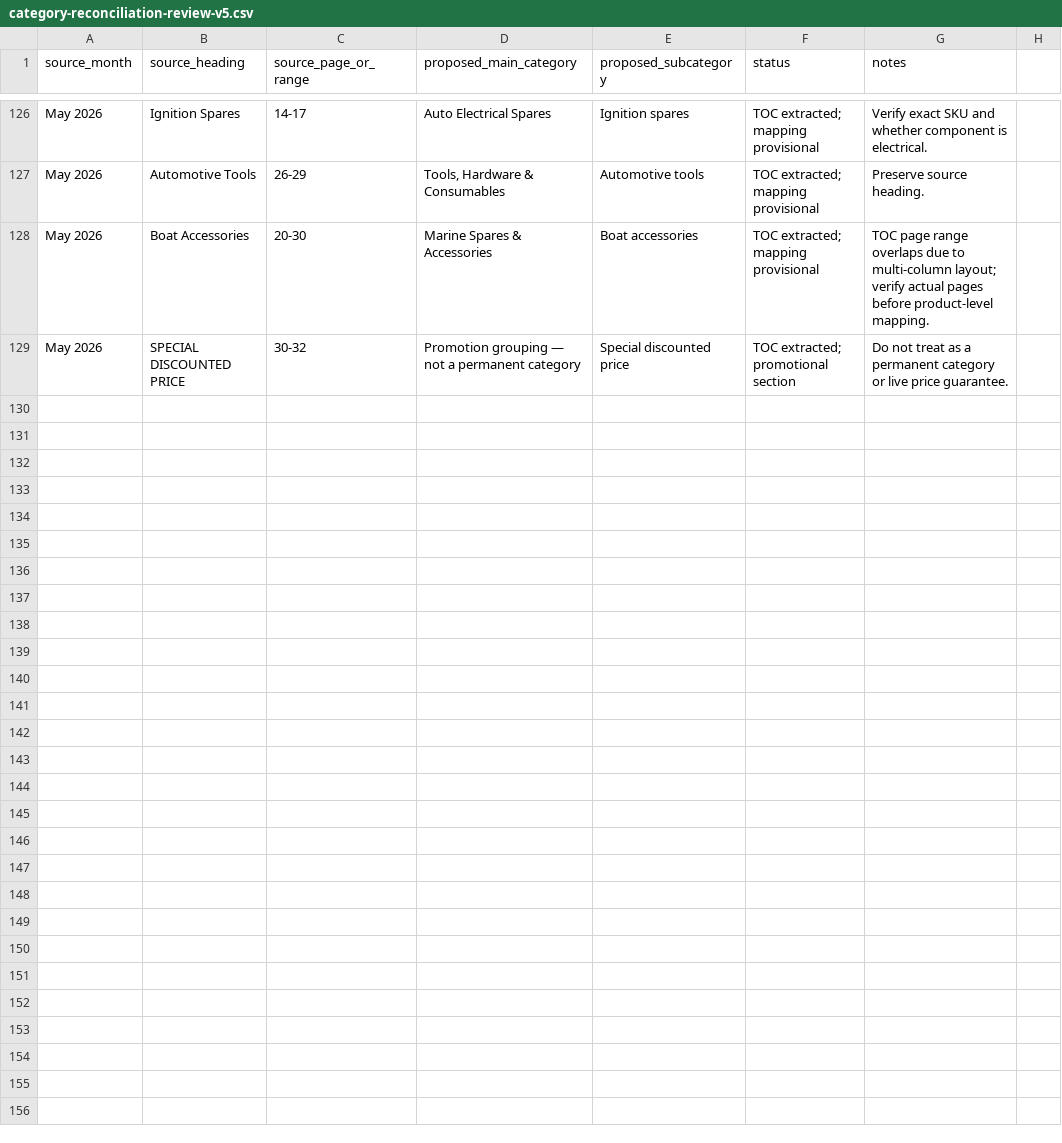
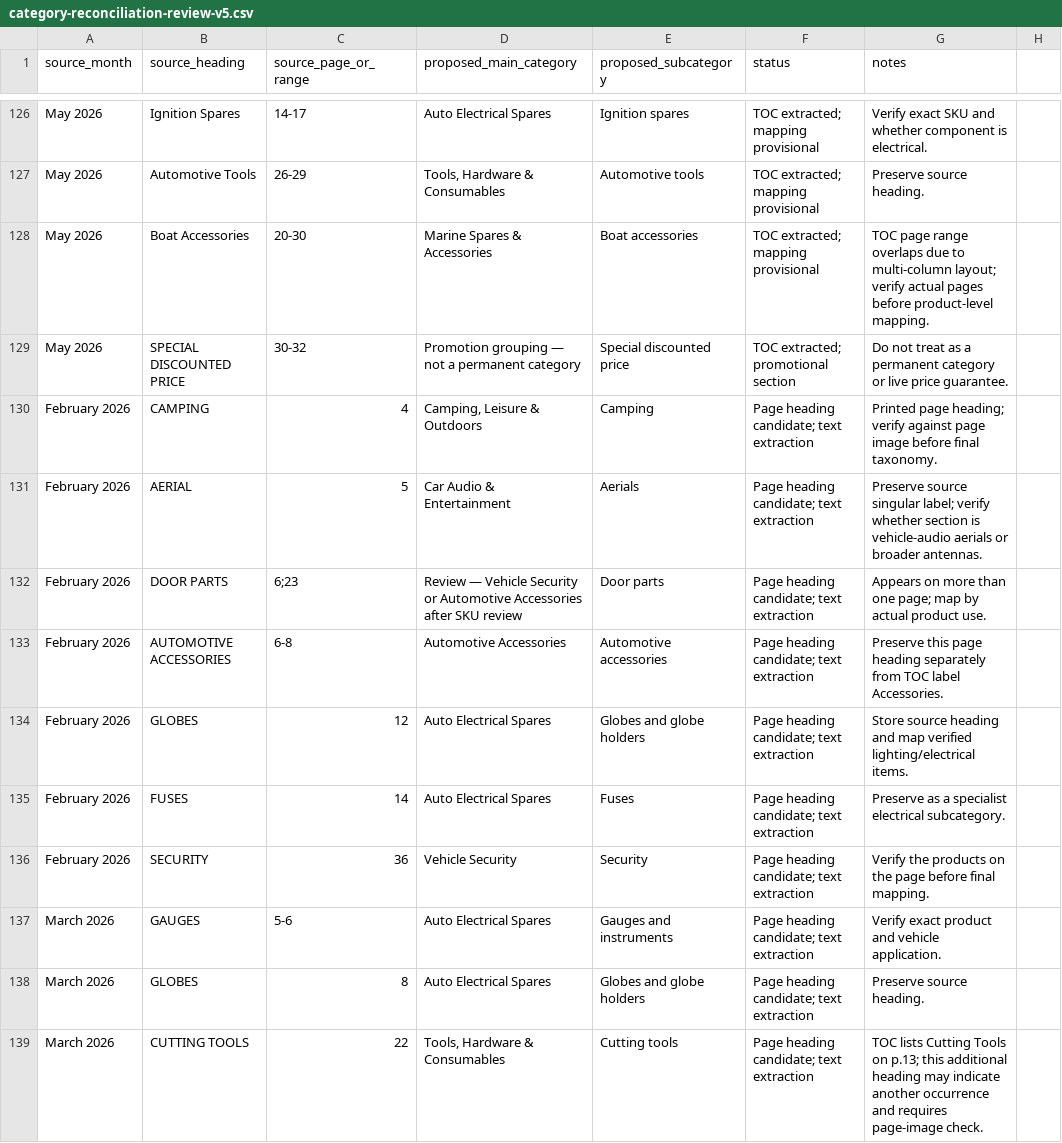
Before and after one commit to getwiredautoworx-max/get-wired-autoworx-store, a CSV file: staging/source-extracts/category-reconciliation-review-v5.csv, drawn as a sheet; only a part is shown, gaps mark what is left out; the diff covers the shown part only; the diff names each change by its address in the sheet, - before the commit and + after, or states it on an @@ line.

Commit message:
staging: add page-level section headings from February March May

```diff
--- a/staging/source-extracts/category-reconciliation-review-v5.csv
+++ b/staging/source-extracts/category-reconciliation-review-v5.csv
+row 130: February 2026 | CAMPING | 4 | Camping, Leisure & Outdoors | Camping | Page heading candidate; text extraction | Printed page heading; verify against page image before final taxonomy.
+row 131: February 2026 | AERIAL | 5 | Car Audio & Entertainment | Aerials | Page heading candidate; text extraction | Preserve source singular label; verify whether section is vehicle-audio aerials or broader antennas.
+row 132: February 2026 | DOOR PARTS | 6;23 | Review — Vehicle Security or Automotive Accessories after SKU review | Door parts | Page heading candidate; text extraction | Appears on more than one page; map by actual product use.
+row 133: February 2026 | AUTOMOTIVE ACCESSORIES | 6-8 | Automotive Accessories | Automotive accessories | Page heading candidate; text extraction | Preserve this page heading separately from TOC label Accessories.
+row 134: February 2026 | GLOBES | 12 | Auto Electrical Spares | Globes and globe holders | Page heading candidate; text extraction | Store source heading and map verified lighting/electrical items.
+row 135: February 2026 | FUSES | 14 | Auto Electrical Spares | Fuses | Page heading candidate; text extraction | Preserve as a specialist electrical subcategory.
+row 136: February 2026 | SECURITY | 36 | Vehicle Security | Security | Page heading candidate; text extraction | Verify the products on the page before final mapping.
+row 137: March 2026 | GAUGES | 5-6 | Auto Electrical Spares | Gauges and instruments | Page heading candidate; text extraction | Verify exact product and vehicle application.
+row 138: March 2026 | GLOBES | 8 | Auto Electrical Spares | Globes and globe holders | Page heading candidate; text extraction | Preserve source heading.
+row 139: March 2026 | CUTTING TOOLS | 22 | Tools, Hardware & Consumables | Cutting tools | Page heading candidate; text extraction | TOC lists Cutting Tools on p.13; this additional heading may indicate another occurrence and requires page-image check.
```
Also changed, not shown: 10 added rows elsewhere in this file.
